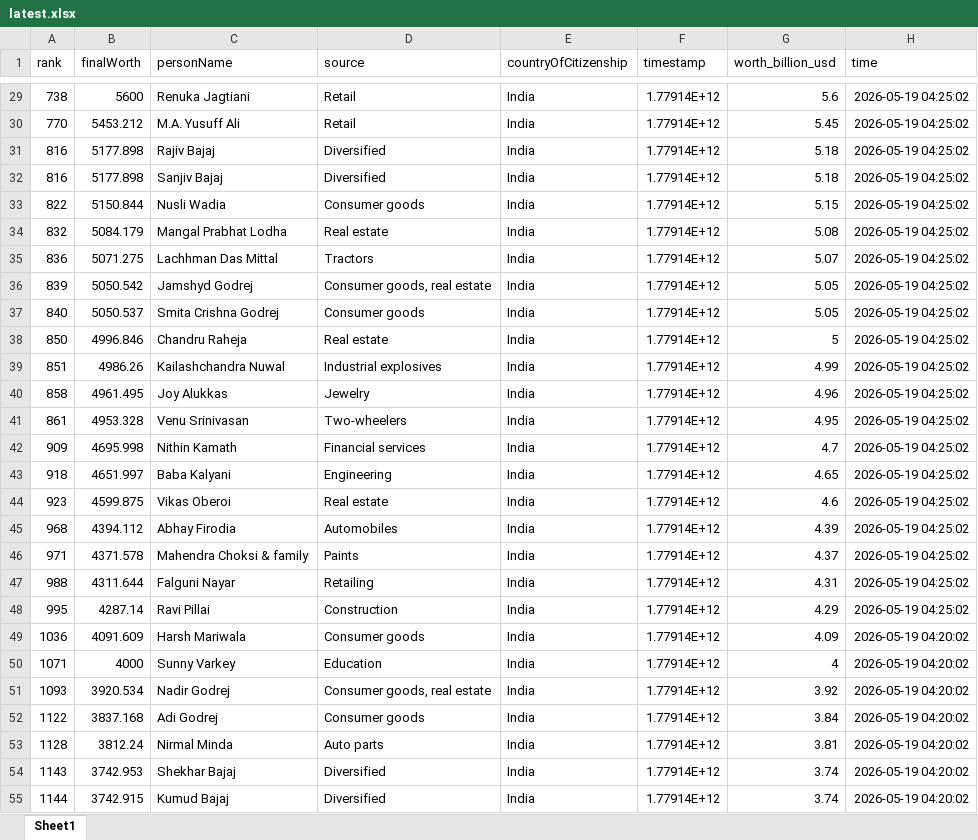
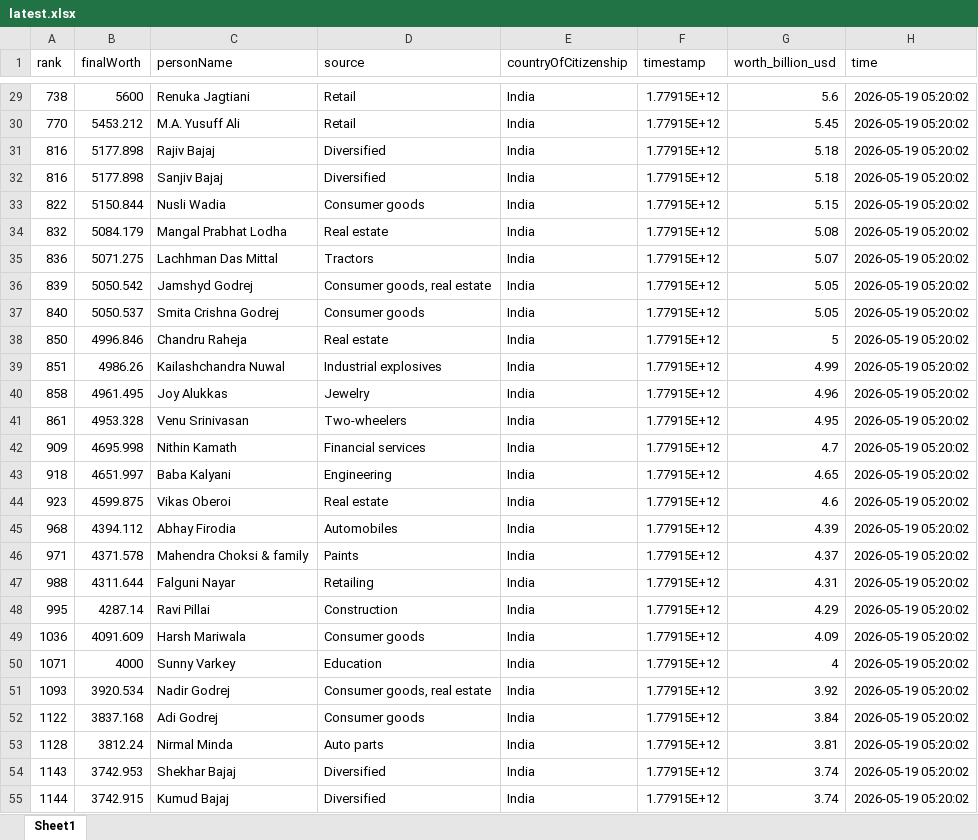
Before and after one commit to siddadel/pari-forbes, an Excel workbook: latest.xlsx, sheet Sheet1, drawn as a sheet; only a part is shown, gaps mark what is left out; values as stored, in another font and other column widths than the file's, no borders; the diff covers the shown part only; the diff names each change by its address in the sheet, - before the commit and + after, or states it on an @@ line.

```diff
--- a/latest.xlsx (sheet Sheet1)
+++ b/latest.xlsx (sheet Sheet1)
-F29:F55 (timestamp): 1.77914E+12
+F29:F55 (timestamp): 1.77915E+12
-H29:H48 (time): 2026-05-19 04:25:02
+H29:H48 (time): 2026-05-19 05:20:02
-H49:H55 (time): 2026-05-19 04:20:02
+H49:H55 (time): 2026-05-19 05:20:02
```
Also changed, not shown: 393 edited cells elsewhere in this sheet, 1 other file.
